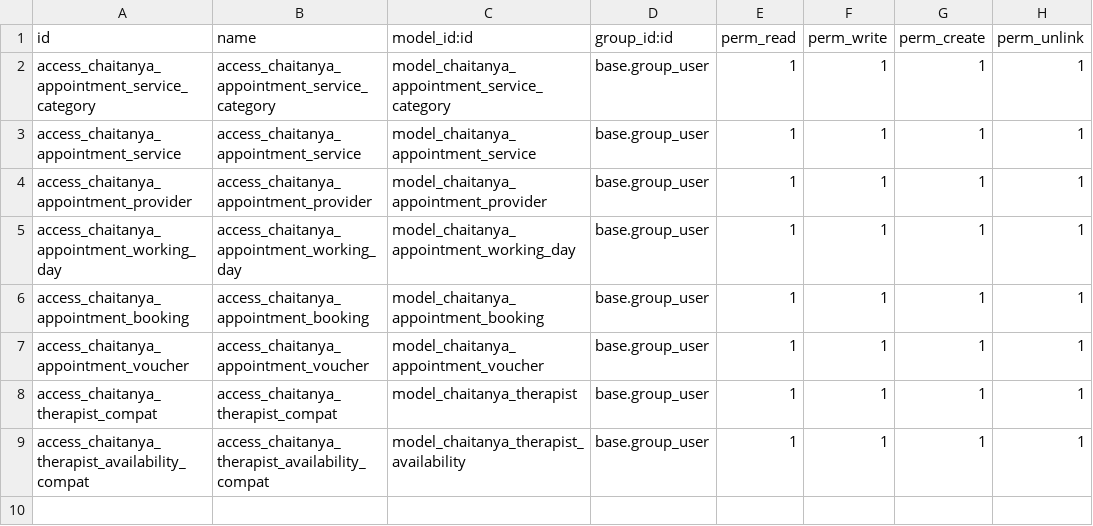
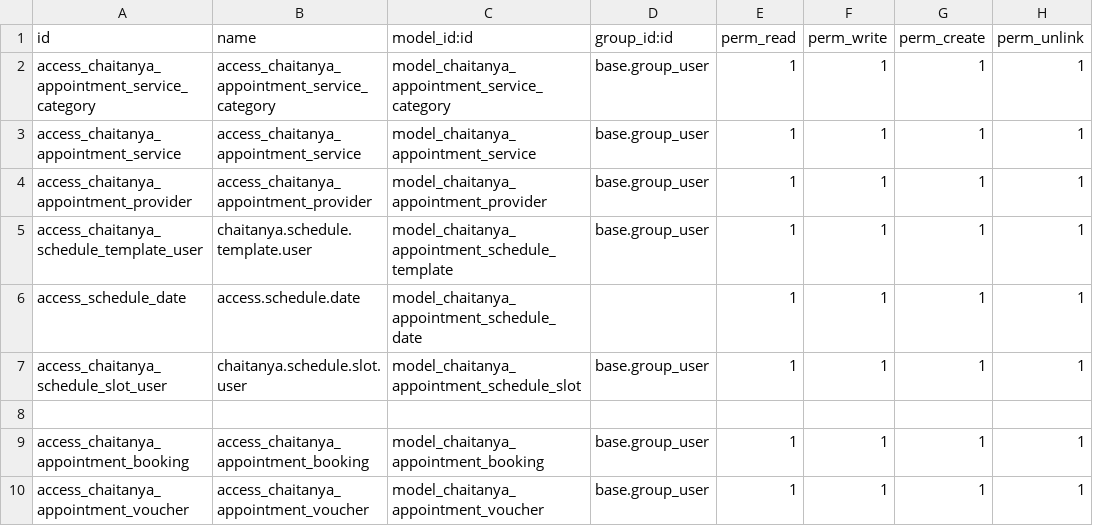
Before and after one commit to shishirbhandari128/Chaitanya-custom-booking, a CSV file: security/ir.model.access.csv, drawn as a sheet.

Commit message:
updated therapist availability for multiple days and slot for those days

```diff
--- a/security/ir.model.access.csv
+++ b/security/ir.model.access.csv
@@ -4,6 +4,7 @@ access_chaitanya_appointment_service,access_chaitanya_appointment_service,model_
 access_chaitanya_appointment_provider,access_chaitanya_appointment_provider,model_chaitanya_appointment_provider,base.group_user,1,1,1,1
-access_chaitanya_appointment_working_day,access_chaitanya_appointment_working_day,model_chaitanya_appointment_working_day,base.group_user,1,1,1,1
+access_chaitanya_schedule_template_user,chaitanya.schedule.template.user,model_chaitanya_appointment_schedule_template,base.group_user,1,1,1,1
+access_schedule_date,access.schedule.date,model_chaitanya_appointment_schedule_date,,1,1,1,1
+access_chaitanya_schedule_slot_user,chaitanya.schedule.slot.user,model_chaitanya_appointment_schedule_slot,base.group_user,1,1,1,1
+
 access_chaitanya_appointment_booking,access_chaitanya_appointment_booking,model_chaitanya_appointment_booking,base.group_user,1,1,1,1
 access_chaitanya_appointment_voucher,access_chaitanya_appointment_voucher,model_chaitanya_appointment_voucher,base.group_user,1,1,1,1
-access_chaitanya_therapist_compat,access_chaitanya_therapist_compat,model_chaitanya_therapist,base.group_user,1,1,1,1
-access_chaitanya_therapist_availability_compat,access_chaitanya_therapist_availability_compat,model_chaitanya_therapist_availability,base.group_user,1,1,1,1
```
Also changed, not shown: 17 other files.
